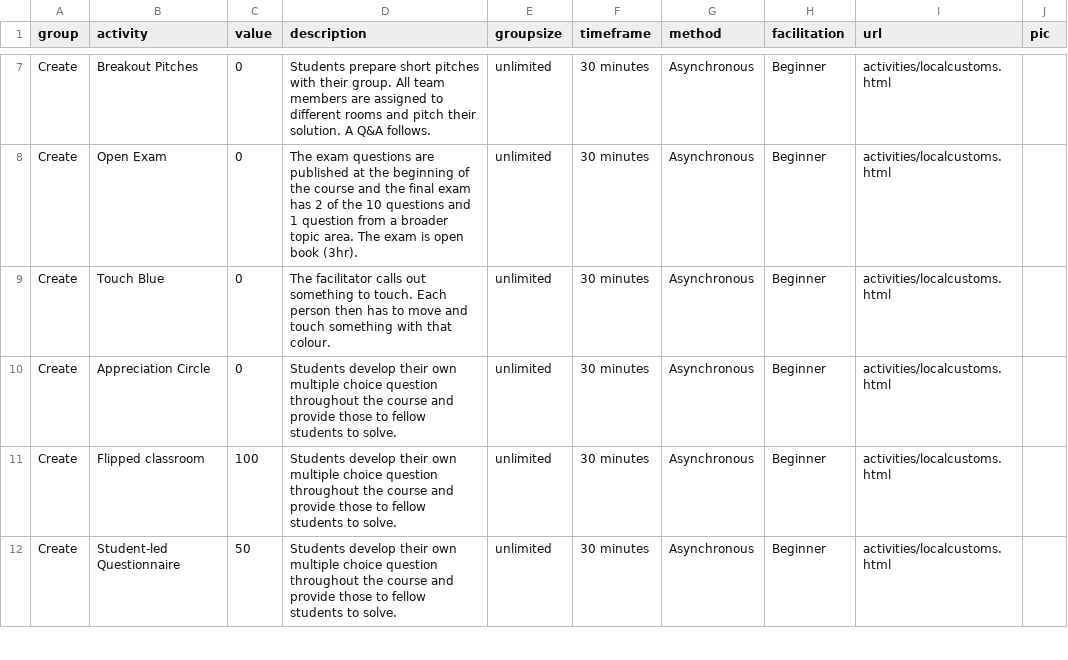
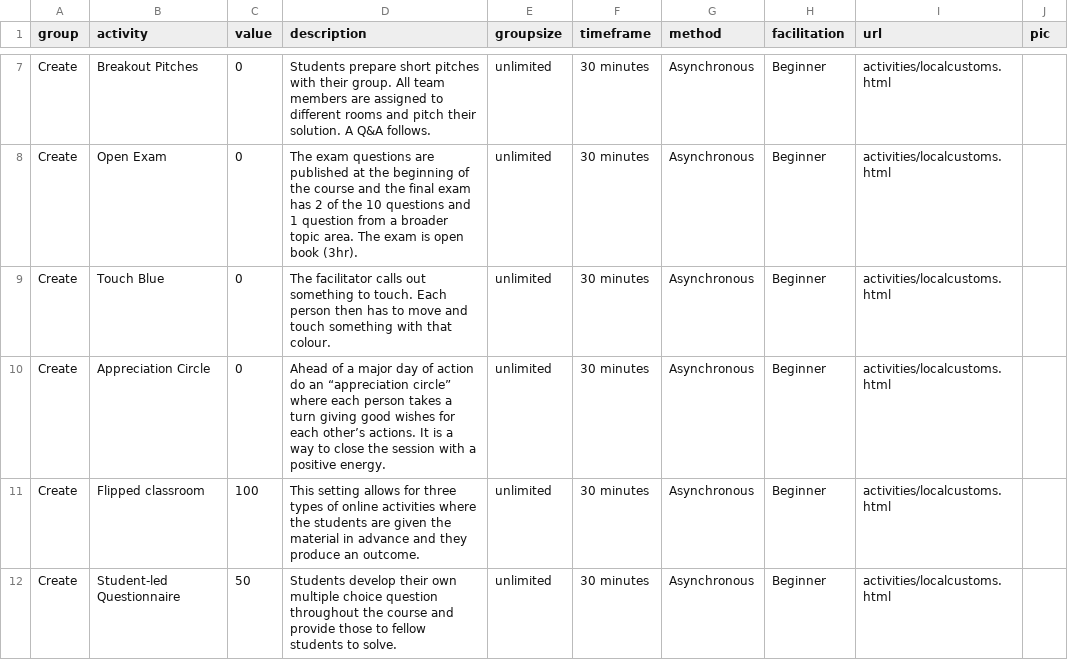
Before and after one commit to Lea1216/MasterThesis, a CSV file: heatmap_tooltiptest.csv, drawn as a sheet; only a part is shown, gaps mark what is left out; the diff covers the shown part only.

Commit message:
Update heatmap_tooltiptest.csv

```diff
--- a/heatmap_tooltiptest.csv
+++ b/heatmap_tooltiptest.csv
@@ -9,4 +9,4 @@ Create,Open Exam,0,The exam questions are published at the beginning of the cour
 Create,Touch Blue,0,The facilitator calls out something to touch. Each person then has to move and touch something with that colour.,unlimited,30 minutes,Asynchronous,Beginner,"activities/localcustoms.html"
-Create,Appreciation Circle,0,Students develop their own multiple choice question throughout the course and provide those to fellow students to solve.,unlimited,30 minutes,Asynchronous,Beginner,"activities/localcustoms.html"
-Create,Flipped classroom,100,Students develop their own multiple choice question throughout the course and provide those to fellow students to solve.,unlimited,30 minutes,Asynchronous,Beginner,"activities/localcustoms.html"
+Create,Appreciation Circle,0,Ahead of a major day of action do an “appreciation circle” where each person takes a turn giving good wishes for each other’s actions. It is a way to close the session with a positive energy. ,unlimited,30 minutes,Asynchronous,Beginner,"activities/localcustoms.html"
+Create,Flipped classroom,100,This setting allows for three types of online activities where the students are given the material in advance and they produce an outcome.,unlimited,30 minutes,Asynchronous,Beginner,"activities/localcustoms.html"
 Create,Student-led Questionnaire,50,Students develop their own multiple choice question throughout the course and provide those to fellow students to solve.,unlimited,30 minutes,Asynchronous,Beginner,"activities/localcustoms.html"
```
Also changed, not shown: 61 edited cells elsewhere in this file.
